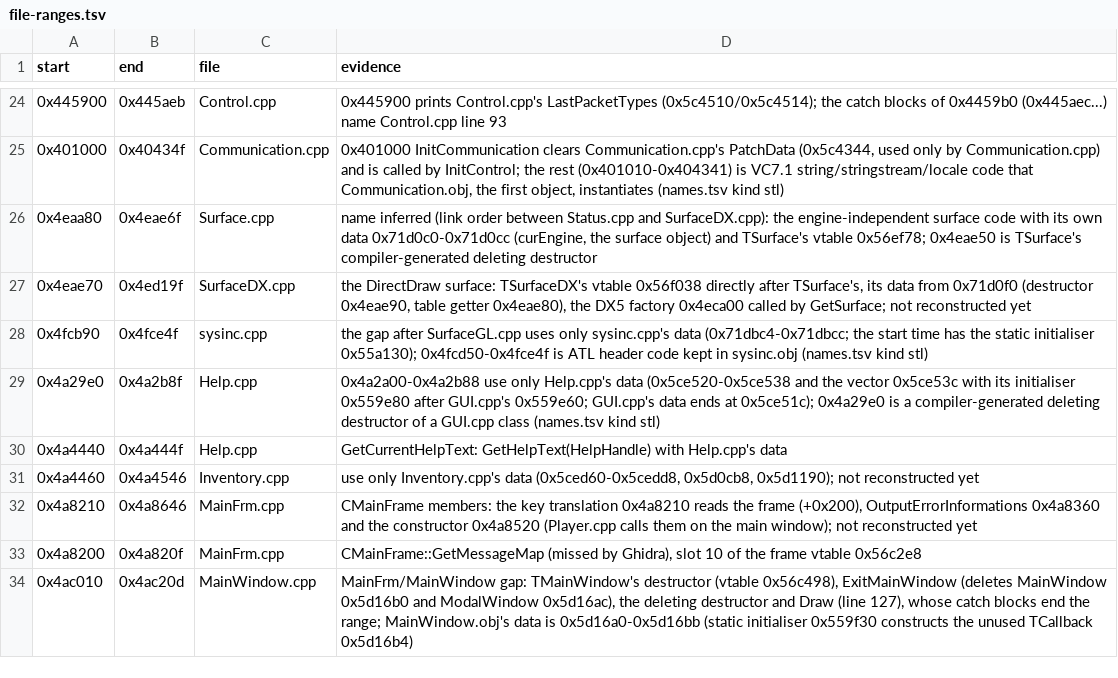
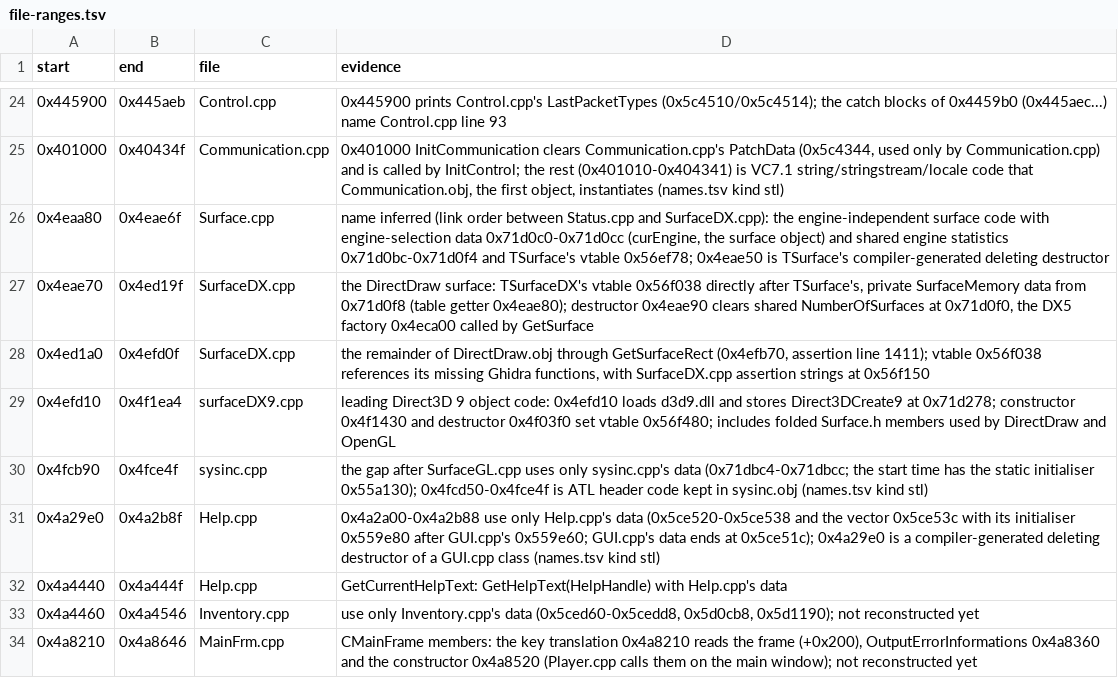
Before and after one commit to Coldensjo/Patella, a TSV file: file-ranges.tsv, drawn as a sheet; only a part is shown, gaps mark what is left out; the shorter side is filled out with more unchanged rows.

Commit message:
WIP: #9 SurfaceDX reconstructed with fake-COM differential coverage

```diff
--- a/file-ranges.tsv
+++ b/file-ranges.tsv
@@ -25,4 +25,6 @@ start	end	file	evidence
 0x401000	0x40434f	Communication.cpp	0x401000 InitCommunication clears Communication.cpp's PatchData (0x5c4344, used only by Communication.cpp) and is called by InitControl; the rest (0x401010-0x404341) is VC7.1 string/stringstream/locale code that Communication.obj, the first object, instantiates (names.tsv kind stl)
-0x4eaa80	0x4eae6f	Surface.cpp	name inferred (link order between Status.cpp and SurfaceDX.cpp): the engine-independent surface code with its own data 0x71d0c0-0x71d0cc (curEngine, the surface object) and TSurface's vtable 0x56ef78; 0x4eae50 is TSurface's compiler-generated deleting destructor
-0x4eae70	0x4ed19f	SurfaceDX.cpp	the DirectDraw surface: TSurfaceDX's vtable 0x56f038 directly after TSurface's, its data from 0x71d0f0 (destructor 0x4eae90, table getter 0x4eae80), the DX5 factory 0x4eca00 called by GetSurface; not reconstructed yet
+0x4eaa80	0x4eae6f	Surface.cpp	name inferred (link order between Status.cpp and SurfaceDX.cpp): the engine-independent surface code with engine-selection data 0x71d0c0-0x71d0cc (curEngine, the surface object) and shared engine statistics 0x71d0bc-0x71d0f4 and TSurface's vtable 0x56ef78; 0x4eae50 is TSurface's compiler-generated deleting destructor
+0x4eae70	0x4ed19f	SurfaceDX.cpp	the DirectDraw surface: TSurfaceDX's vtable 0x56f038 directly after TSurface's, private SurfaceMemory data from 0x71d0f8 (table getter 0x4eae80); destructor 0x4eae90 clears shared NumberOfSurfaces at 0x71d0f0, the DX5 factory 0x4eca00 called by GetSurface
+0x4ed1a0	0x4efd0f	SurfaceDX.cpp	the remainder of DirectDraw.obj through GetSurfaceRect (0x4efb70, assertion line 1411); vtable 0x56f038 references its missing Ghidra functions, with SurfaceDX.cpp assertion strings at 0x56f150
+0x4efd10	0x4f1ea4	surfaceDX9.cpp	leading Direct3D 9 object code: 0x4efd10 loads d3d9.dll and stores Direct3DCreate9 at 0x71d278; constructor 0x4f1430 and destructor 0x4f03f0 set vtable 0x56f480; includes folded Surface.h members used by DirectDraw and OpenGL
 0x4fcb90	0x4fce4f	sysinc.cpp	the gap after SurfaceGL.cpp uses only sysinc.cpp's data (0x71dbc4-0x71dbcc; the start time has the static initialiser 0x55a130); 0x4fcd50-0x4fce4f is ATL header code kept in sysinc.obj (names.tsv kind stl)
```
Also changed, not shown: 24 other files.
